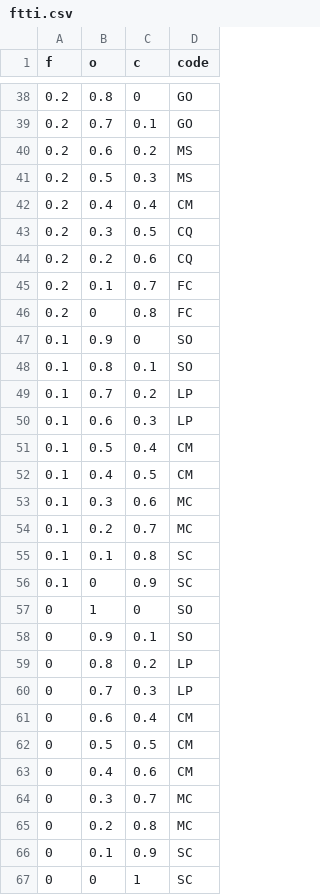
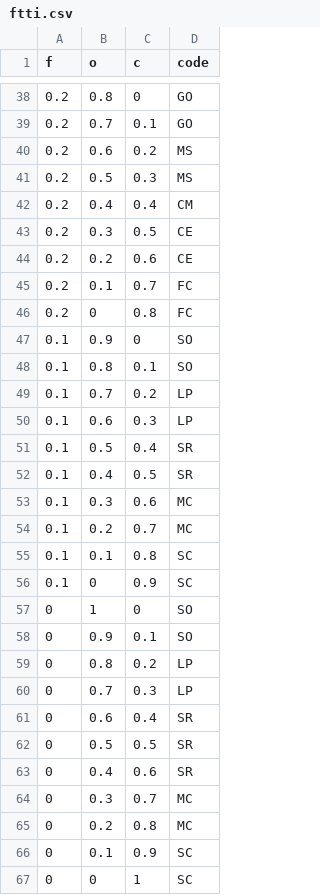
Before and after one commit to fairySCH/FTTI, a CSV file: Src/assets/ftti.csv, drawn as a sheet; only a part is shown, gaps mark what is left out; the diff covers the shown part only.

```diff
--- a/Src/assets/ftti.csv
+++ b/Src/assets/ftti.csv
@@ -42,4 +42,4 @@ f,o,c,code
 0.2,0.4,0.4,CM
-0.2,0.3,0.5,CQ
-0.2,0.2,0.6,CQ
+0.2,0.3,0.5,CE
+0.2,0.2,0.6,CE
 0.2,0.1,0.7,FC
@@ -50,4 +50,4 @@ f,o,c,code
 0.1,0.6,0.3,LP
-0.1,0.5,0.4,CM
-0.1,0.4,0.5,CM
+0.1,0.5,0.4,SR
+0.1,0.4,0.5,SR
 0.1,0.3,0.6,MC
@@ -60,5 +60,5 @@ f,o,c,code
 0,0.7,0.3,LP
-0,0.6,0.4,CM
-0,0.5,0.5,CM
-0,0.4,0.6,CM
+0,0.6,0.4,SR
+0,0.5,0.5,SR
+0,0.4,0.6,SR
 0,0.3,0.7,MC
```
Also changed, not shown: 17 edited cells elsewhere in this file.
